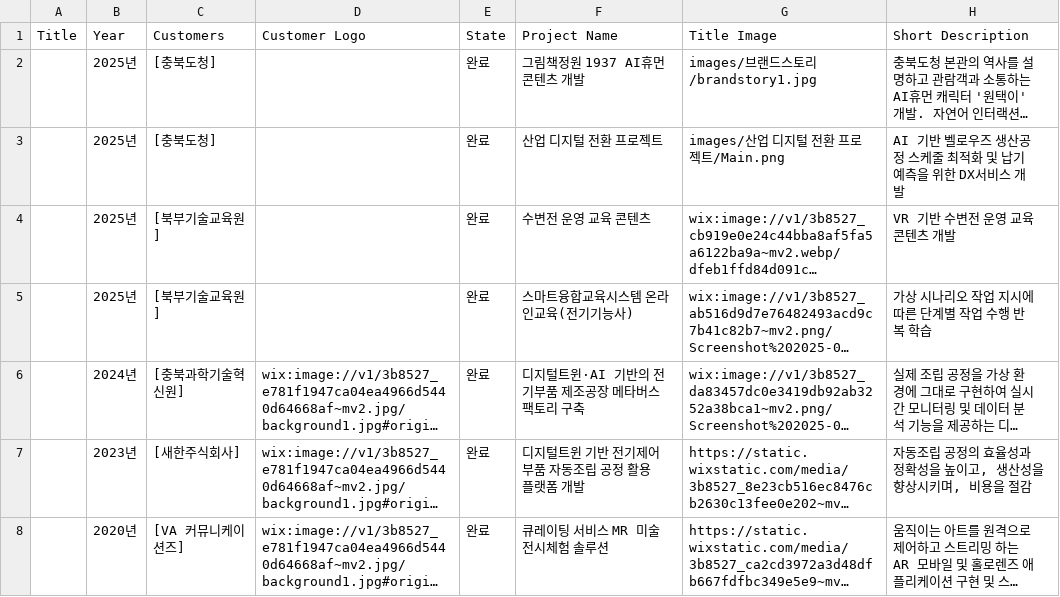
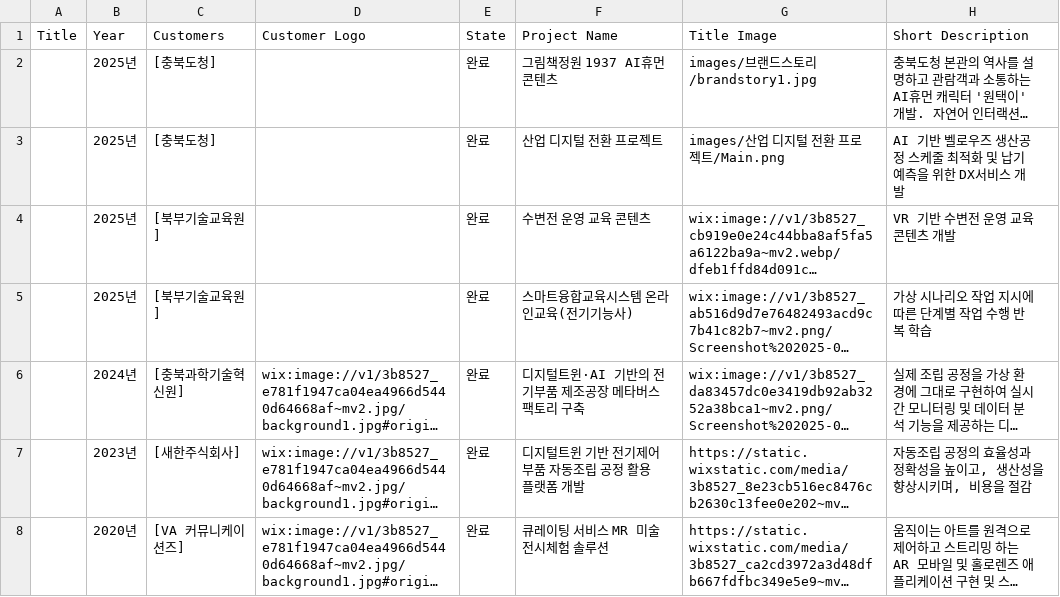
Before and after one commit to X2RMaster/X2RHomepage, a CSV file: X2R Projects.csv, drawn as a sheet; only a part is shown; long unchanged cells end in …; the diff names each change by its address in the sheet, - before the commit and + after, or states it on an @@ line.

Commit message:
그림책정원 1937 AI휴먼 콘텐츠 개발 -> 그림책정원 1937 AI휴먼 콘텐츠

```diff
--- a/X2R Projects.csv
+++ b/X2R Projects.csv
-F2 (Project Name): 그림책정원 1937 AI휴먼 콘텐츠 개발
+F2 (Project Name): 그림책정원 1937 AI휴먼 콘텐츠
```
